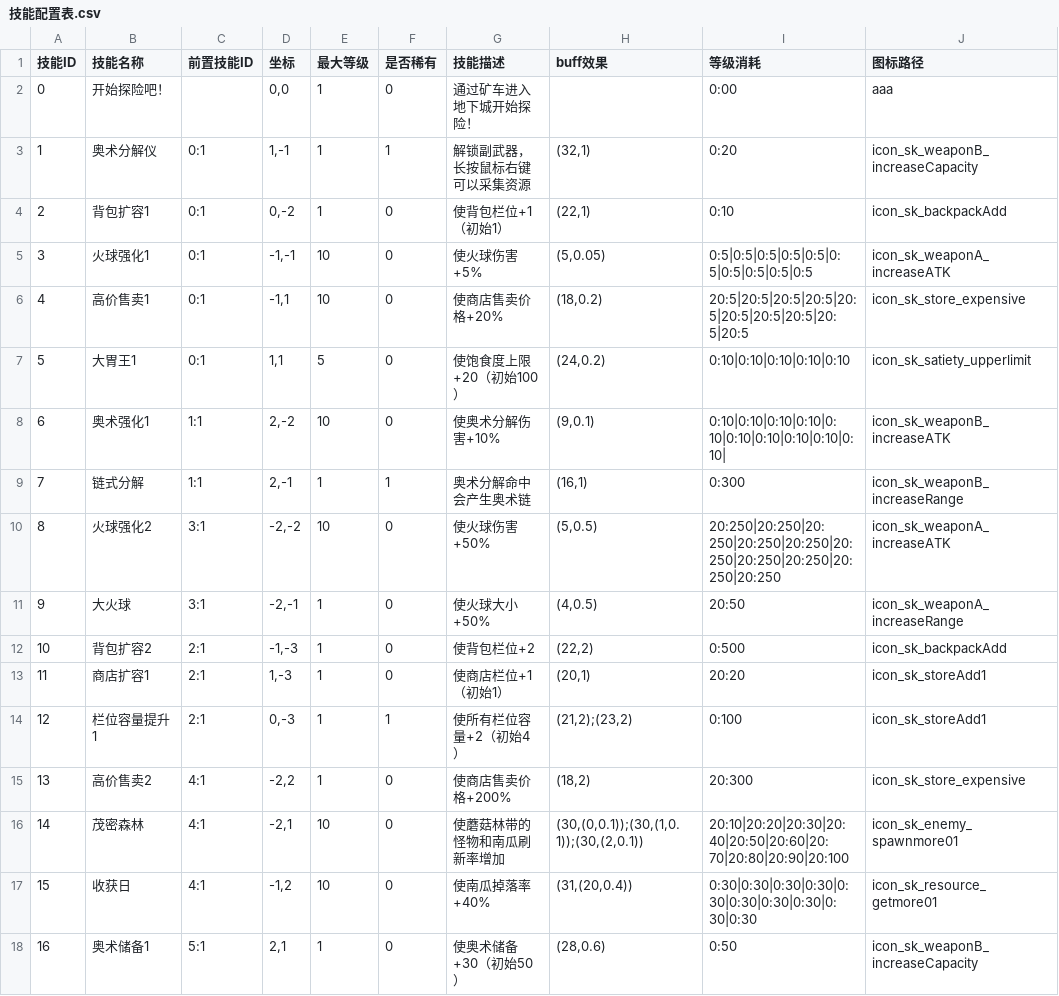
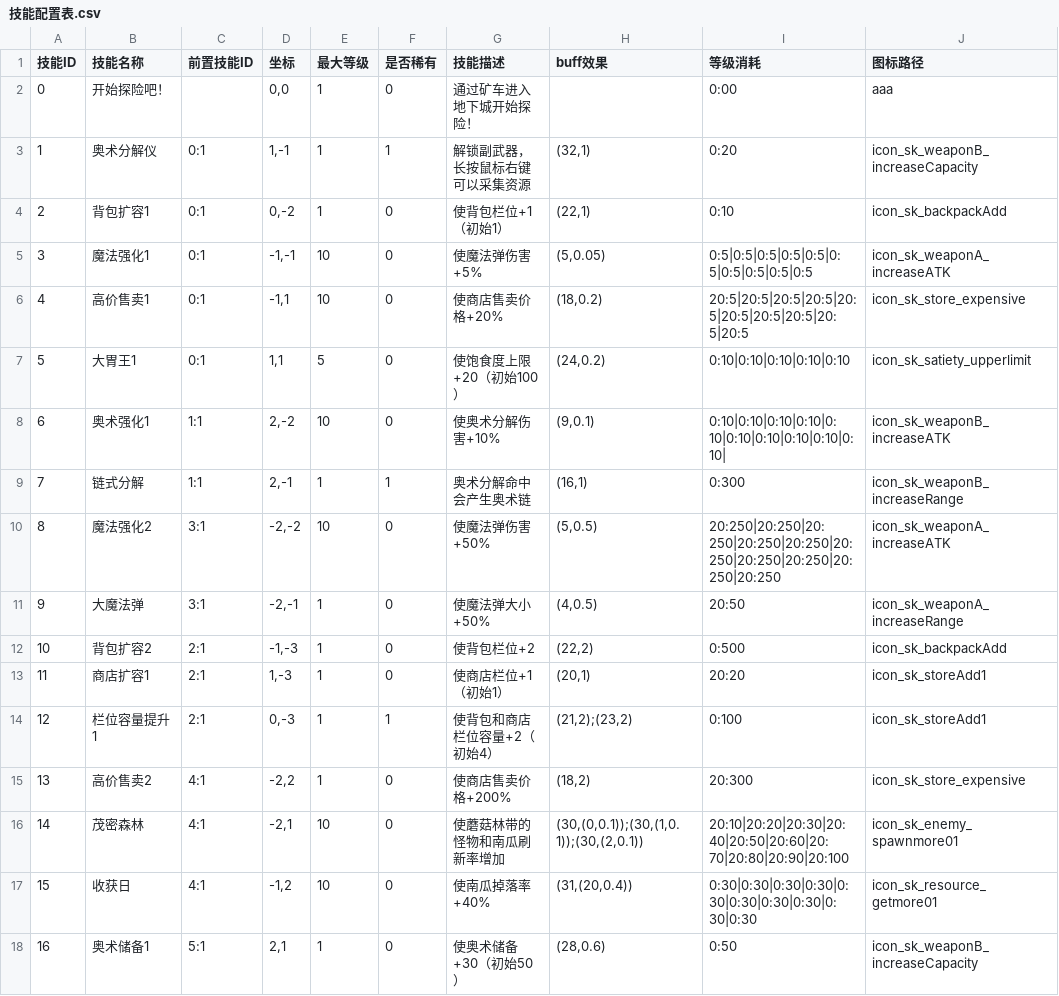
Before and after one commit to fengbinlin/Gourmet-Abyss-, a CSV file: extraction-shooter/UnityProject/ExtractionShooter/Assets/CSV/技能配置表.csv, drawn as a sheet; only a part is shown; the diff covers the shown part only.

Commit message:
新技能

```diff
--- a/extraction-shooter/UnityProject/ExtractionShooter/Assets/CSV/技能配置表.csv
+++ b/extraction-shooter/UnityProject/ExtractionShooter/Assets/CSV/技能配置表.csv
@@ -4,3 +4,3 @@
 2,背包扩容1,0:1,"0,-2",1,0,使背包栏位+1（初始1）,"(22,1)",0:10,icon_sk_backpackAdd
-3,火球强化1,0:1,"-1,-1",10,0,使火球伤害+5%,"(5,0.05)",0:5|0:5|0:5|0:5|0:5|0:5|0:5|0:5|0:5|0:5,icon_sk_weaponA_increaseATK
+3,魔法强化1,0:1,"-1,-1",10,0,使魔法弹伤害+5%,"(5,0.05)",0:5|0:5|0:5|0:5|0:5|0:5|0:5|0:5|0:5|0:5,icon_sk_weaponA_increaseATK
 4,高价售卖1,0:1,"-1,1",10,0,使商店售卖价格+20%,"(18,0.2)",20:5|20:5|20:5|20:5|20:5|20:5|20:5|20:5|20:5|20:5,icon_sk_store_expensive
@@ -9,7 +9,7 @@
 7,链式分解,1:1,"2,-1",1,1,奥术分解命中会产生奥术链,"(16,1)",0:300,icon_sk_weaponB_increaseRange
-8,火球强化2,3:1,"-2,-2",10,0,使火球伤害+50%,"(5,0.5)",20:250|20:250|20:250|20:250|20:250|20:250|20:250|20:250|20:250|20:250,icon_sk_weaponA_increaseATK
-9,大火球,3:1,"-2,-1",1,0,使火球大小+50%,"(4,0.5)",20:50,icon_sk_weaponA_increaseRange
+8,魔法强化2,3:1,"-2,-2",10,0,使魔法弹伤害+50%,"(5,0.5)",20:250|20:250|20:250|20:250|20:250|20:250|20:250|20:250|20:250|20:250,icon_sk_weaponA_increaseATK
+9,大魔法弹,3:1,"-2,-1",1,0,使魔法弹大小+50%,"(4,0.5)",20:50,icon_sk_weaponA_increaseRange
 10,背包扩容2,2:1,"-1,-3",1,0,使背包栏位+2,"(22,2)",0:500,icon_sk_backpackAdd
 11,商店扩容1,2:1,"1,-3",1,0,使商店栏位+1（初始1）,"(20,1)",20:20,icon_sk_storeAdd1
-12,栏位容量提升1,2:1,"0,-3",1,1,使所有栏位容量+2（初始4）,"(21,2);(23,2)",0:100,icon_sk_storeAdd1
+12,栏位容量提升1,2:1,"0,-3",1,1,使背包和商店栏位容量+2（初始4）,"(21,2);(23,2)",0:100,icon_sk_storeAdd1
 13,高价售卖2,4:1,"-2,2",1,0,使商店售卖价格+200%,"(18,2)",20:300,icon_sk_store_expensive
```
Also changed, not shown: 6 added rows and 8 edited cells elsewhere in this file.
